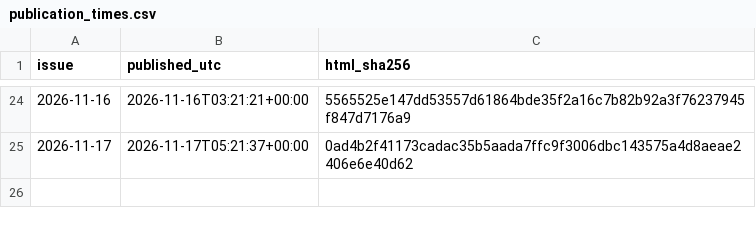
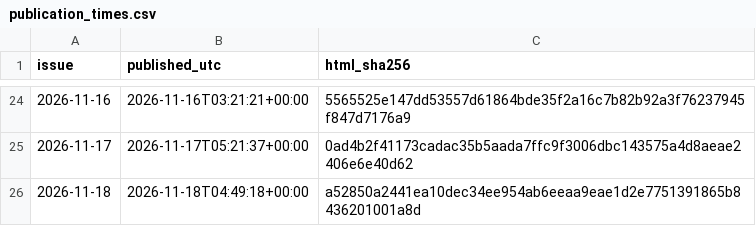
Before and after one commit to HenrikVaughn/shockradar-accuracy, a CSV file: accuracy/publication_times.csv, drawn as a sheet; only a part is shown, gaps mark what is left out.

```diff
--- a/accuracy/publication_times.csv
+++ b/accuracy/publication_times.csv
@@ -25 +25,2 @@ issue,published_utc,html_sha256
 2026-11-17,2026-11-17T05:21:37+00:00,0ad4b2f41173cadac35b5aada7ffc9f3006dbc143575a4d8aeae2406e6e40d62
+2026-11-18,2026-11-18T04:49:18+00:00,a52850a2441ea10dec34ee954ab6eeaa9eae1d2e7751391865b8436201001a8d
```
Also changed, not shown: accuracy/history.csv, 3 other files.
